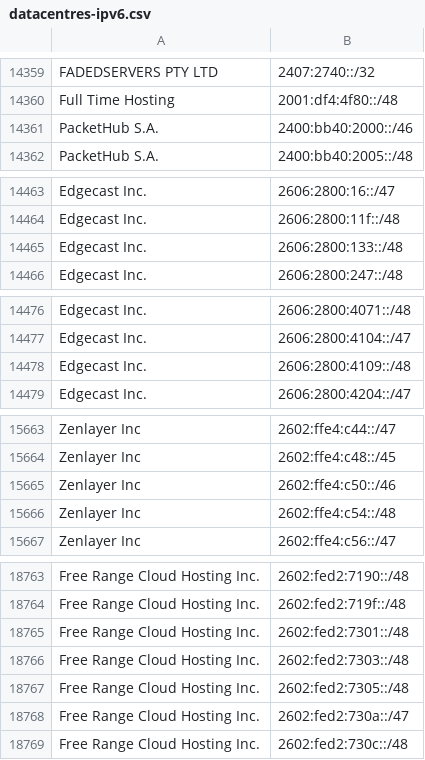
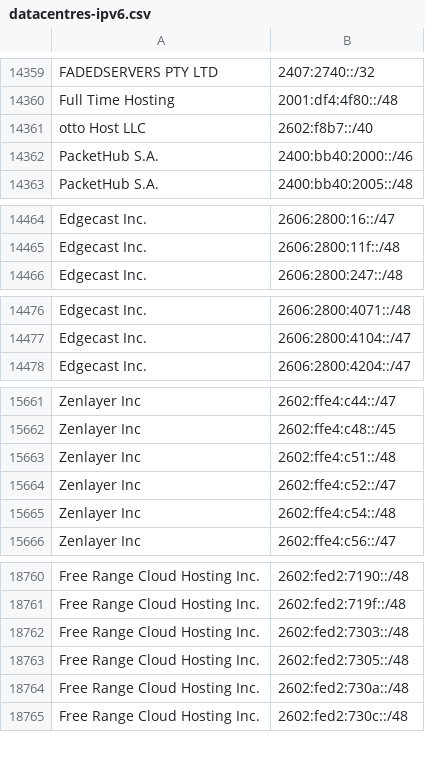
Before and after one commit to hexydec/ip-ranges, a CSV file: output/datacentres-ipv6.csv, drawn as a sheet; only a part is shown, gaps mark what is left out; removed rows and columns are numbered as before the commit, all else as after; the diff covers the shown part only; the diff names each change by its address in the sheet, - before the commit and + after, or states it on an @@ line.

```diff
--- a/output/datacentres-ipv6.csv
+++ b/output/datacentres-ipv6.csv
+row 14361: otto Host LLC | 2602:f8b7::/40
-row 14465: Edgecast Inc. | 2606:2800:133::/48
-row 14478: Edgecast Inc. | 2606:2800:4109::/48
-B15663: 2602:ffe4:c50::/46
+B15663: 2602:ffe4:c51::/48
+row 15664: Zenlayer Inc | 2602:ffe4:c52::/47
-row 18765: Free Range Cloud Hosting Inc. | 2602:fed2:7301::/48
-B18764: 2602:fed2:730a::/47
+B18764: 2602:fed2:730a::/48
```
Also changed, not shown: 4 added rows, 7 removed rows and 1 edited cell elsewhere in this file, 8 other files.
